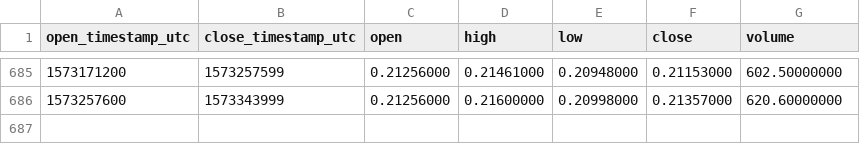
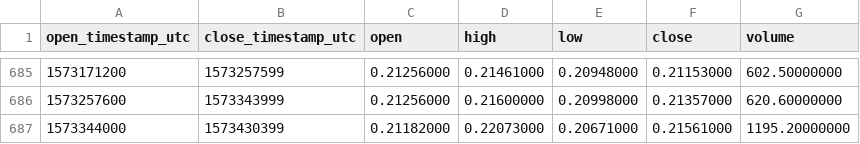
Before and after one commit to cryptobigbro/binance-MCOBNB, a CSV file: binance-MCOBNB-1d.csv, drawn as a sheet; only a part is shown, gaps mark what is left out; the diff names each change by its address in the sheet, - before the commit and + after, or states it on an @@ line.

Commit message:
Update OHLCV data.

```diff
--- a/binance-MCOBNB-1d.csv
+++ b/binance-MCOBNB-1d.csv
+row 687: 1573344000 | 1573430399 | 0.21182000 | 0.22073000 | 0.20671000 | 0.21561000 | 1195.20000000
```
Also changed, not shown: 1 other file.
